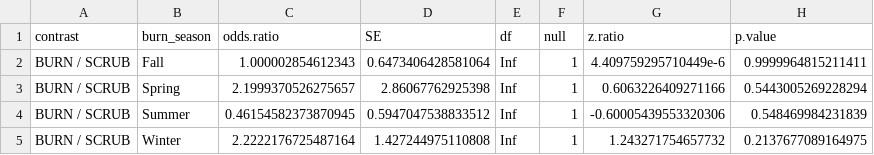
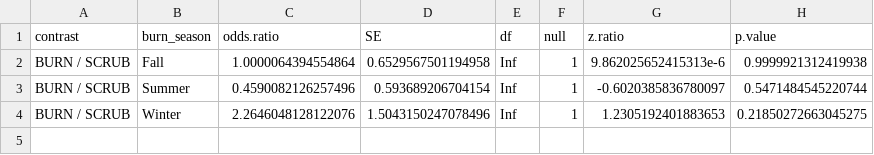
Before and after one commit to emmazeitler/mastersresearch, a CSV file: 02_Clean_data/propRem_or.csv, drawn as a sheet.

```diff
--- a/02_Clean_data/propRem_or.csv
+++ b/02_Clean_data/propRem_or.csv
@@ -1,5 +1,4 @@
 contrast,burn_season,odds.ratio,SE,df,null,z.ratio,p.value
-BURN / SCRUB,Fall,1.000002854612343,0.6473406428581064,Inf,1,4.409759295710449e-6,0.9999964815211411
-BURN / SCRUB,Spring,2.1999370526275657,2.86067762925398,Inf,1,0.6063226409271166,0.5443005269228294
-BURN / SCRUB,Summer,0.46154582373870945,0.5947047538833512,Inf,1,-0.60005439553320306,0.548469984231839
-BURN / SCRUB,Winter,2.2222176725487164,1.427244975110808,Inf,1,1.243271754657732,0.2137677089164975
+BURN / SCRUB,Fall,1.0000064394554864,0.6529567501194958,Inf,1,9.862025652415313e-6,0.9999921312419938
+BURN / SCRUB,Summer,0.4590082126257496,0.593689206704154,Inf,1,-0.6020385836780097,0.5471484545220744
+BURN / SCRUB,Winter,2.2646048128122076,1.5043150247078496,Inf,1,1.2305192401883653,0.21850272663045275
```
Also changed, not shown: 02_Clean_data/dbenv_use.csv, 02_Clean_data/remLat_lr_raw.csv, 20 other files.
